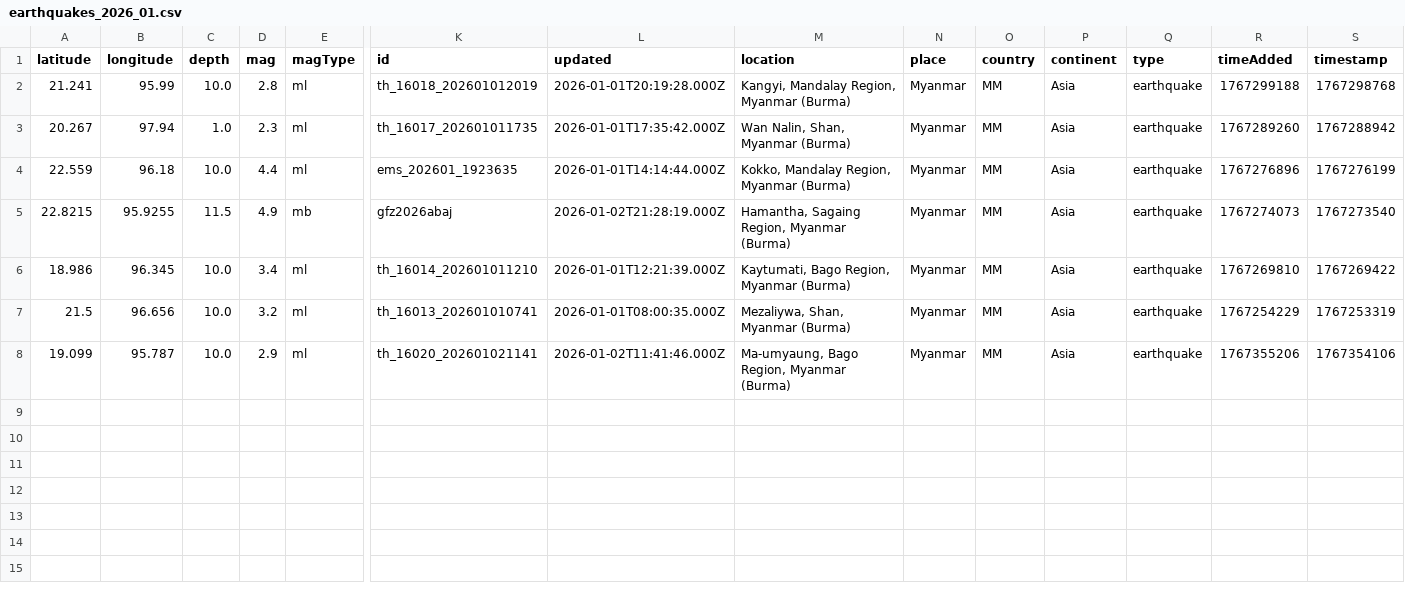
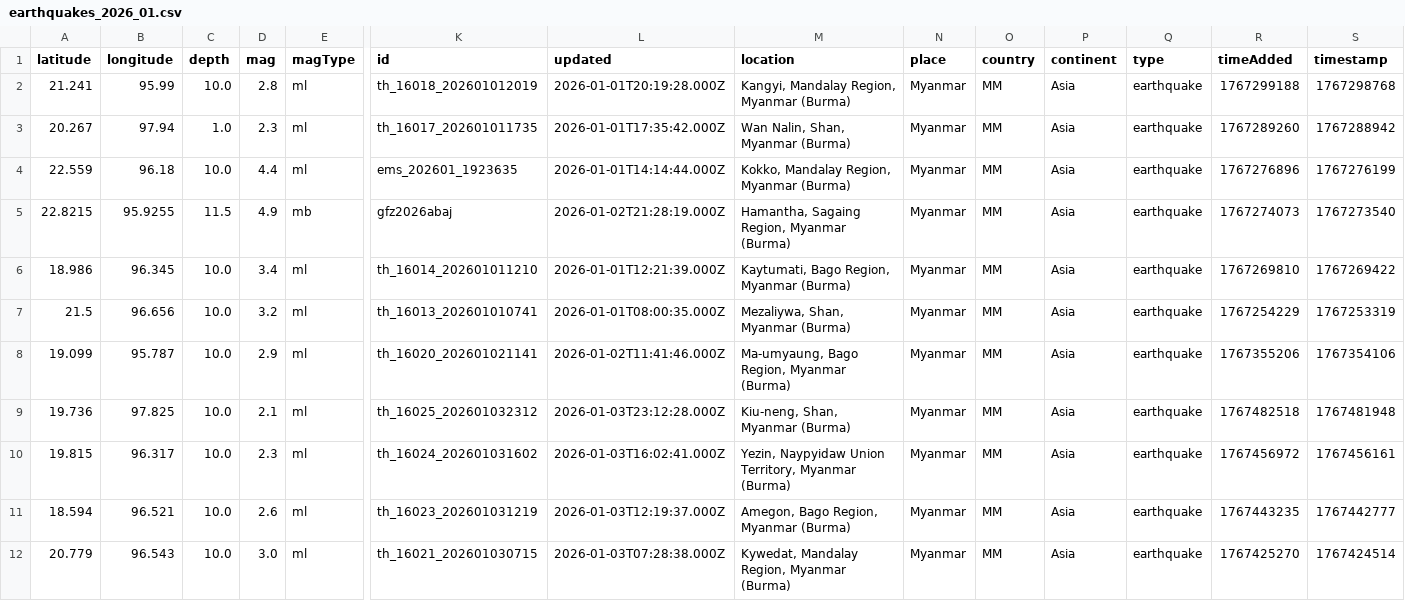
Before and after one commit to akzedevops/mmeqopendata, a CSV file: quake_exports/csv/monthly/earthquakes_2026_01.csv, drawn as a sheet; only a part is shown, gaps mark what is left out; rows hold the shown columns only; the diff names each change by its address in the sheet, - before the commit and + after, or states it on an @@ line.

```diff
--- a/quake_exports/csv/monthly/earthquakes_2026_01.csv
+++ b/quake_exports/csv/monthly/earthquakes_2026_01.csv
+row 9: 19.736 | 97.825 | 10.0 | 2.1 | ml | th_16025_202601032312 | 2026-01-03T23:12:28.000Z | Kiu-neng, Shan, Myanmar (Burma) | Myanmar | MM | Asia | earthquake | 1767482518 | 1767481948
+row 10: 19.815 | 96.317 | 10.0 | 2.3 | ml | th_16024_202601031602 | 2026-01-03T16:02:41.000Z | Yezin, Naypyidaw Union Territory, Myanmar (Burma) | Myanmar | MM | Asia | earthquake | 1767456972 | 1767456161
+row 11: 18.594 | 96.521 | 10.0 | 2.6 | ml | th_16023_202601031219 | 2026-01-03T12:19:37.000Z | Amegon, Bago Region, Myanmar (Burma) | Myanmar | MM | Asia | earthquake | 1767443235 | 1767442777
+row 12: 20.779 | 96.543 | 10.0 | 3.0 | ml | th_16021_202601030715 | 2026-01-03T07:28:38.000Z | Kywedat, Mandalay Region, Myanmar (Burma) | Myanmar | MM | Asia | earthquake | 1767425270 | 1767424514
```
Also changed, not shown: quake_exports/csv/yearly/earthquakes_2026.csv, 5 other files.
